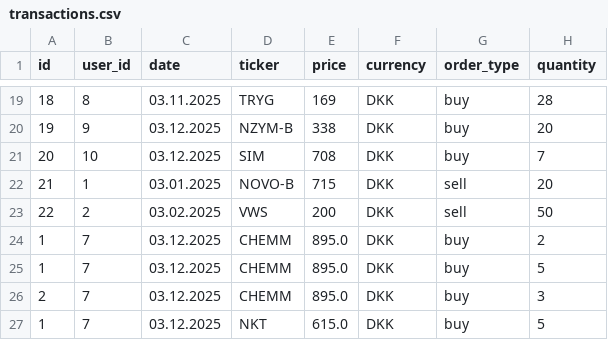
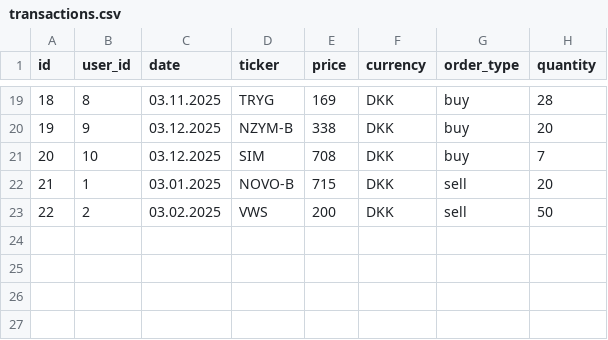
Before and after one commit to abfa23/Andet-obligatoriske-projekt, a CSV file: src/FileHandler/Database/transactions.csv, drawn as a sheet; only a part is shown, gaps mark what is left out.

Commit message:
standard transactions

```diff
--- a/src/FileHandler/Database/transactions.csv
+++ b/src/FileHandler/Database/transactions.csv
@@ -23,5 +23 @@
 22;2;03.02.2025;VWS;200;DKK;sell;50
-1;7;03.12.2025;CHEMM;895.0;DKK;buy;2
-1;7;03.12.2025;CHEMM;895.0;DKK;buy;5
-2;7;03.12.2025;CHEMM;895.0;DKK;buy;3
-1;7;03.12.2025;NKT;615.0;DKK;buy;5
```
